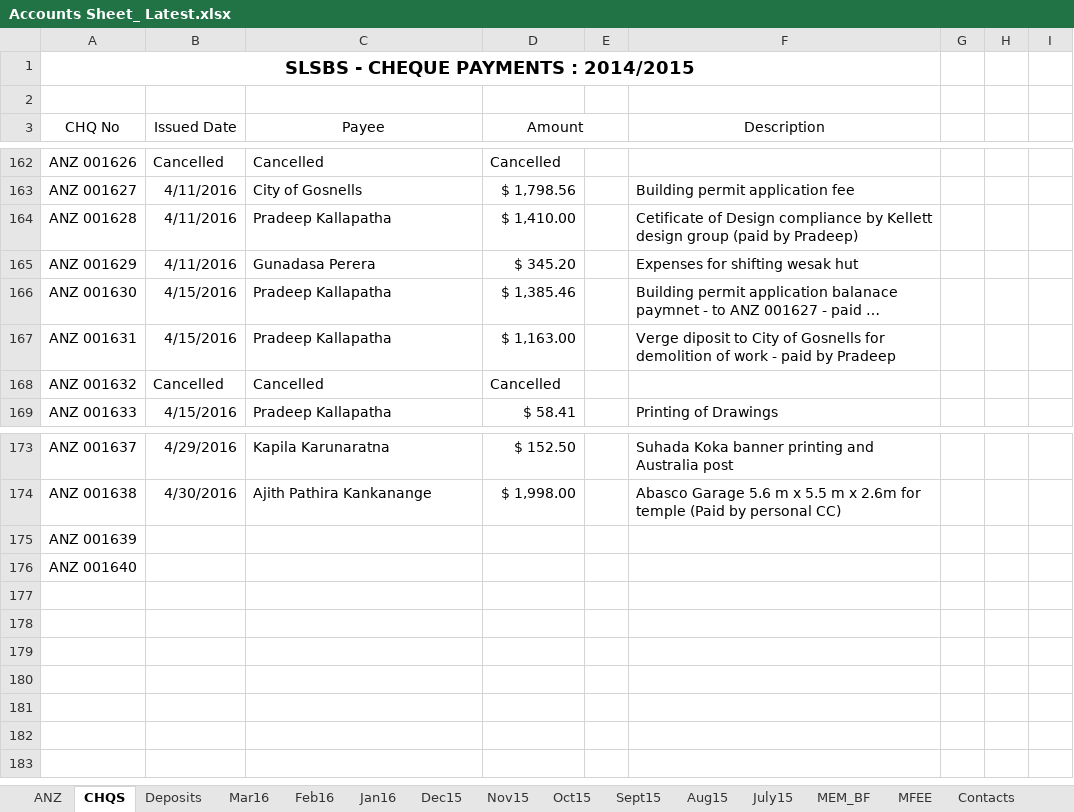
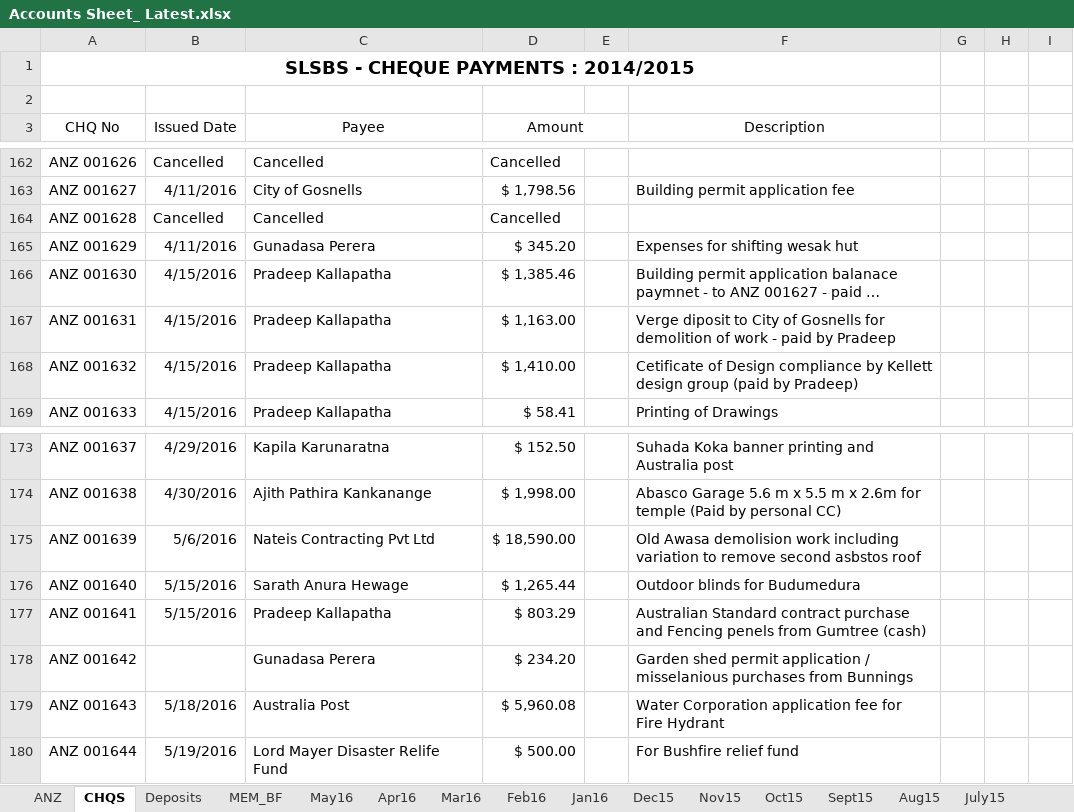
Before and after one commit to uchitha/slbsmember, an Excel workbook: Accounts Sheet_ Latest.xlsx, sheet CHQS, drawn as a sheet; only a part is shown, gaps mark what is left out; long unchanged cells end in …; values as stored, in another font and other column widths than the file's, no borders; the diff names each change by its address in the sheet, - before the commit and + after, or states it on an @@ line.

```diff
--- a/Accounts Sheet_ Latest.xlsx (sheet CHQS)
+++ b/Accounts Sheet_ Latest.xlsx (sheet CHQS)
+sheet tab: May16
+sheet tab: Apr16
@@ sheet tab order changed: ANZ | CHQS | Deposits | MEM_BF | May16 | Apr16 | Mar16 | Feb16 | Jan16 | Dec15 | Nov15 | Oct15 | Sept15 | Aug15 | July15 @@
-B164 (Issued Date): 4/11/2016
+B164 (Issued Date): Cancelled
-C164 (Payee): Pradeep Kallapatha
+C164 (Payee): Cancelled
-D164 (Amount): $ 1,410.00
+D164 (Amount): Cancelled
-F164 (Description): Cetificate of Design compliance by Kellett design group (paid by Pradeep)
+F164 (Description): (empty)
-B168 (Issued Date): Cancelled
+B168 (Issued Date): 4/15/2016
-C168 (Payee): Cancelled
+C168 (Payee): Pradeep Kallapatha
-D168 (Amount): Cancelled
+D168 (Amount): $ 1,410.00
-F168 (Description): (empty)
+F168 (Description): Cetificate of Design compliance by Kellett design group (paid by Pradeep)
-B175 (Issued Date): (empty)
+B175 (Issued Date): 5/6/2016
-C175 (Payee): (empty)
+C175 (Payee): Nateis Contracting Pvt Ltd
-D175 (Amount): (empty)
+D175 (Amount): $ 18,590.00
-F175 (Description): (empty)
+F175 (Description): Old Awasa demolision work including variation to remove second asbstos roof
-B176 (Issued Date): (empty)
+B176 (Issued Date): 5/15/2016
-C176 (Payee): (empty)
+C176 (Payee): Sarath Anura Hewage
-D176 (Amount): (empty)
+D176 (Amount): $ 1,265.44
-F176 (Description): (empty)
+F176 (Description): Outdoor blinds for Budumedura
+row 177: ANZ 001641 | 5/15/2016 | Pradeep Kallapatha | $ 803.29 |  | Australian Standard contract purchase and Fencing penels from Gumtree (cash)
+row 178: ANZ 001642 |  | Gunadasa Perera | $ 234.20 |  | Garden shed permit application / misselanious purchases from Bunnings
+row 179: ANZ 001643 | 5/18/2016 | Australia Post | $ 5,960.08 |  | Water Corporation application fee for Fire Hydrant
+row 180: ANZ 001644 | 5/19/2016 | Lord Mayer Disaster Relife Fund | $ 500.00 |  | For Bushfire relief fund
```
Also changed, not shown: sheet MEM_BF, sheet ANZ, sheet Deposits, sheet Feb16, sheet Jan16, sheet Mar16, 17 other files.
